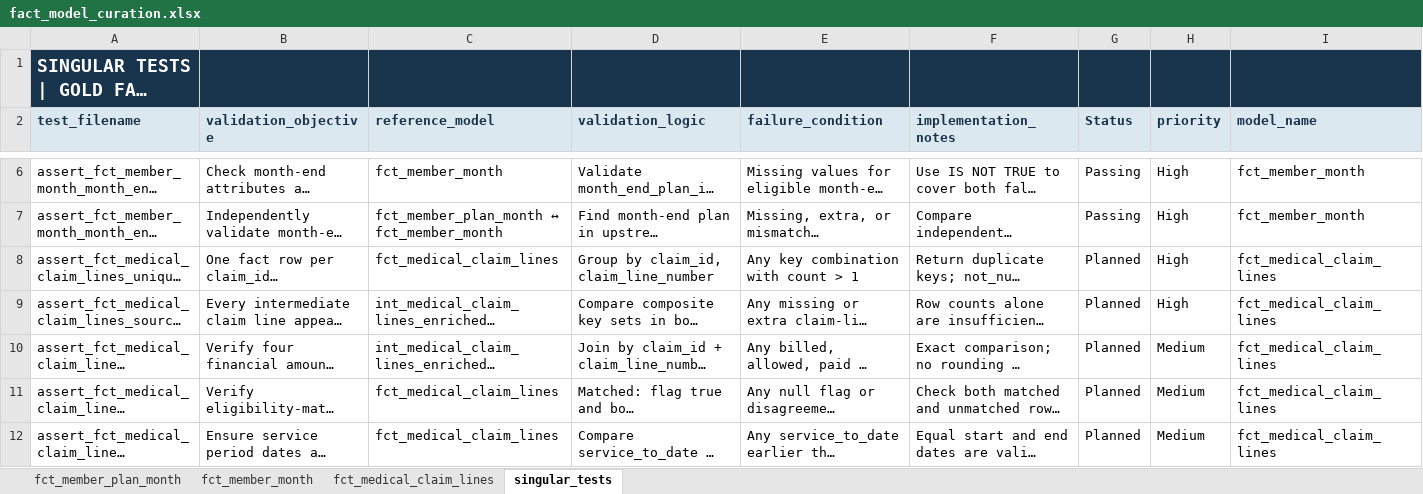
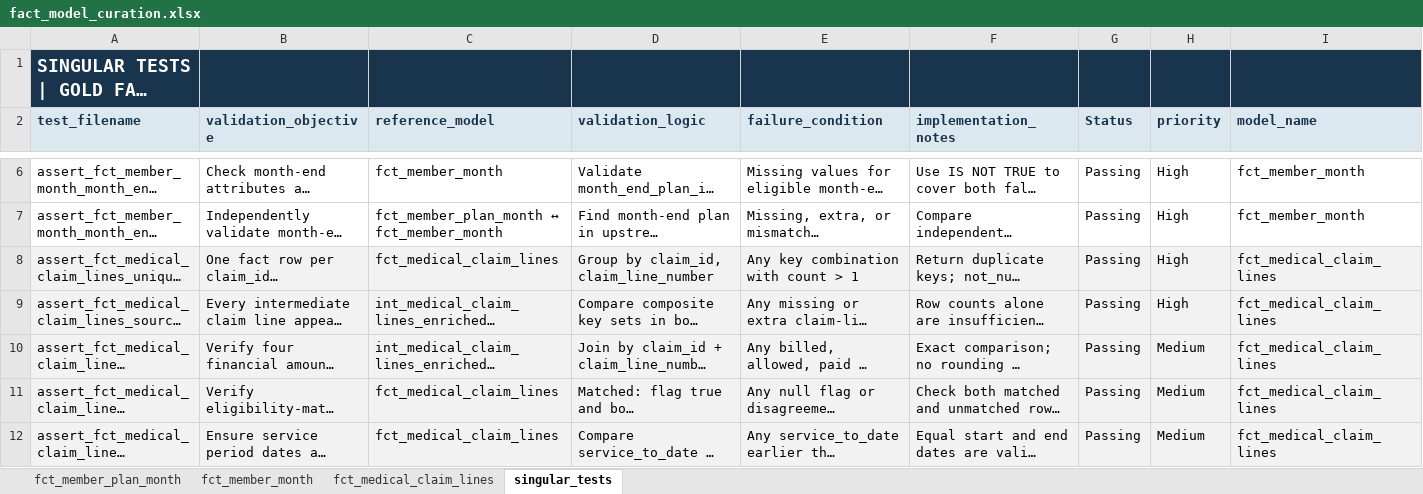
Before and after one commit to jkimdatadev/healthcare-claims-dbt, an Excel workbook: docs/fact_model_curation.xlsx, sheet singular_tests, drawn as a sheet; only a part is shown, gaps mark what is left out; long unchanged cells end in …; values as stored, in another font and other column widths than the file's, no borders; the diff names each change by its address in the sheet, - before the commit and + after, or states it on an @@ line.

Commit message:
Add singular tests for fct_medical_claim_lines

```diff
--- a/docs/fact_model_curation.xlsx (sheet singular_tests)
+++ b/docs/fact_model_curation.xlsx (sheet singular_tests)
-A8:I12 fill: none
+A8:I12 fill: #F2F2F2
-G8:G12 (Status): Planned
+G8:G12 (Status): Passing
```
Also changed, not shown: 5 other files.
